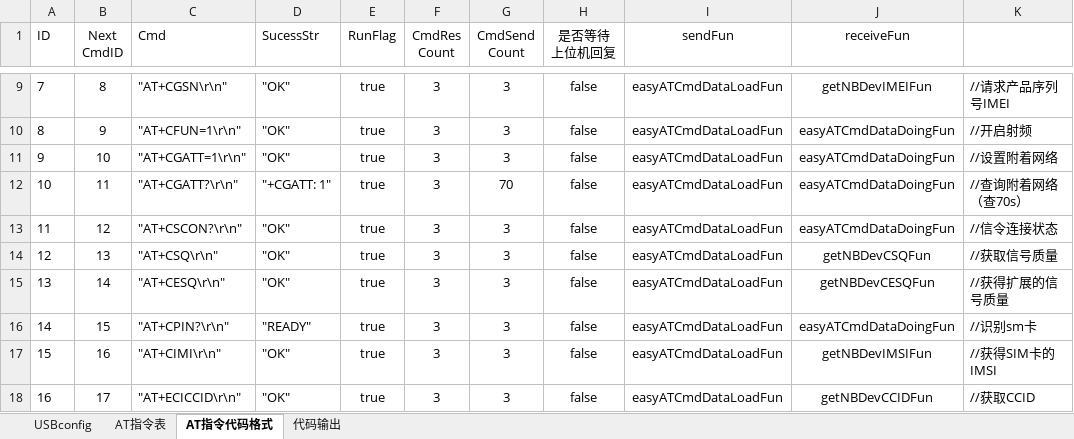
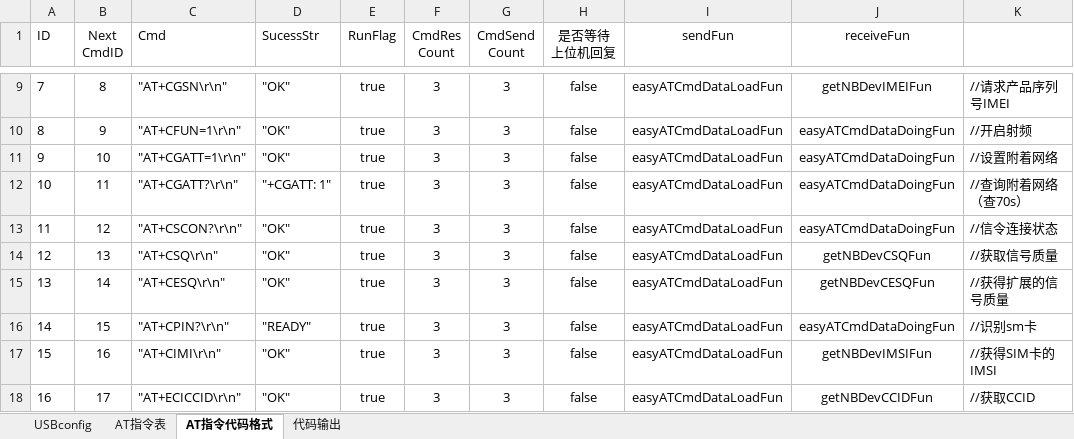
Before and after one commit to chaimark/C_Quiz, an Excel workbook: 输出时间设置命令.xlsm, sheet AT指令代码格式, drawn as a sheet; only a part is shown, gaps mark what is left out; values as stored, in another font and other column widths than the file's, no borders; conditional formats not drawn; the diff names each change by its address in the sheet, - before the commit and + after, or states it on an @@ line.

```diff
--- a/输出时间设置命令.xlsm (sheet AT指令代码格式)
+++ b/输出时间设置命令.xlsm (sheet AT指令代码格式)
-G12 (CmdSend Count): 70
+G12 (CmdSend Count): 3
```
Also changed, not shown: sheet 代码输出, 1 other file.
